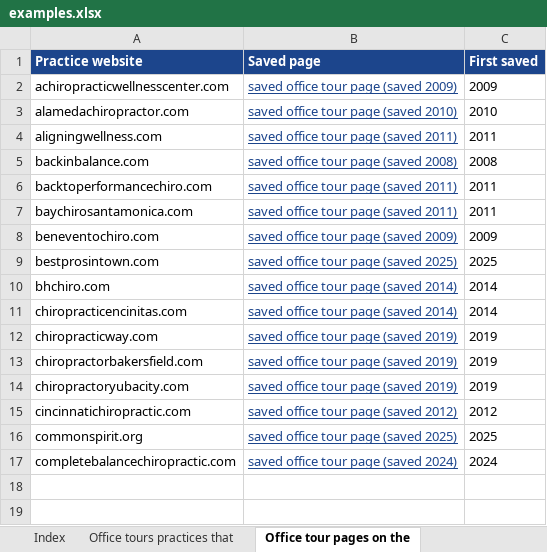
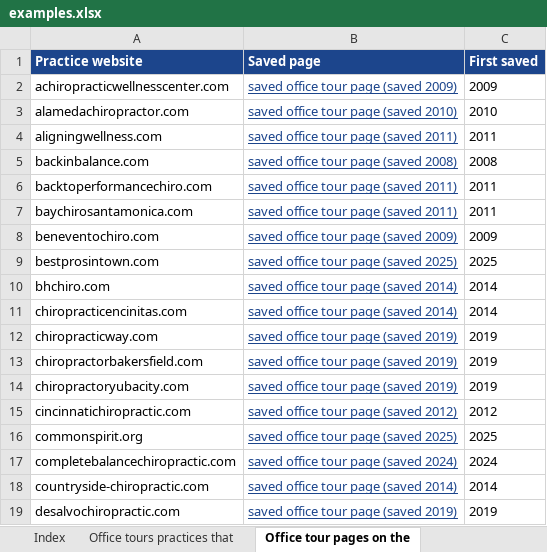
Before and after one commit to nataliebaldacci/website-archive-index, an Excel workbook: downloads/examples.xlsx, sheet Office tour pages on the, drawn as a sheet; values as stored, in another font and other column widths than the file's, no borders; the diff names each change by its address in the sheet, - before the commit and + after, or states it on an @@ line.

```diff
--- a/downloads/examples.xlsx (sheet Office tour pages on the)
+++ b/downloads/examples.xlsx (sheet Office tour pages on the)
+row 18: countryside-chiropractic.com | saved office tour page (saved 2014) | 2014
+row 19: desalvochiropractic.com | saved office tour page (saved 2019) | 2019
```
Also changed, not shown: sheet Index, downloads/ccsp.xlsx, downloads/contracosta.xlsx, 28 other files.
